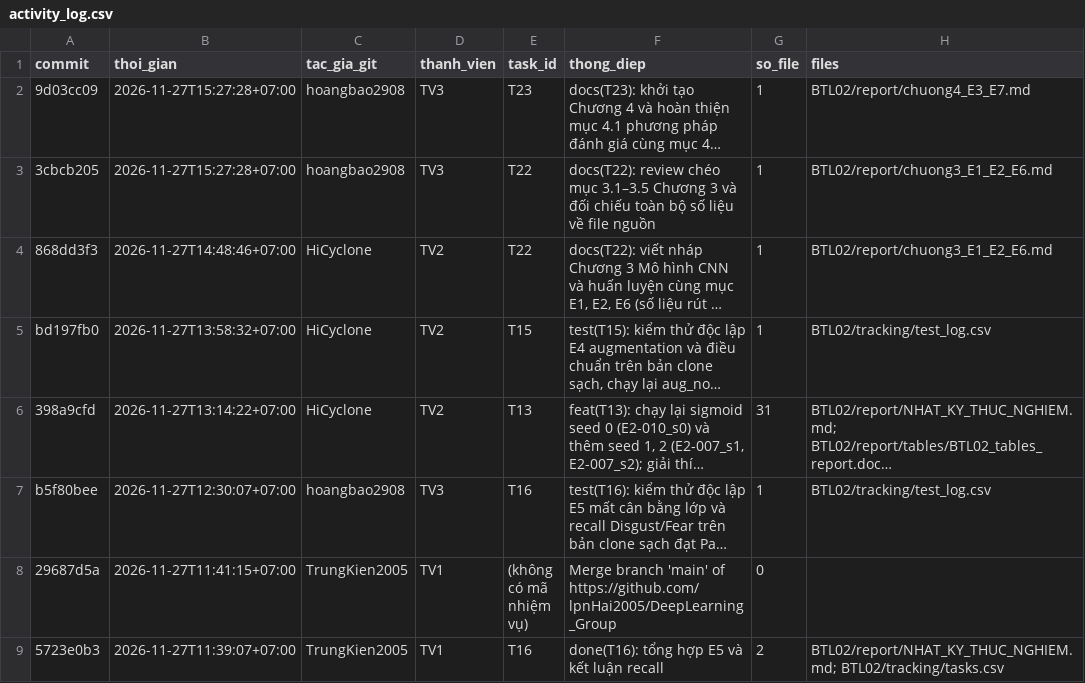
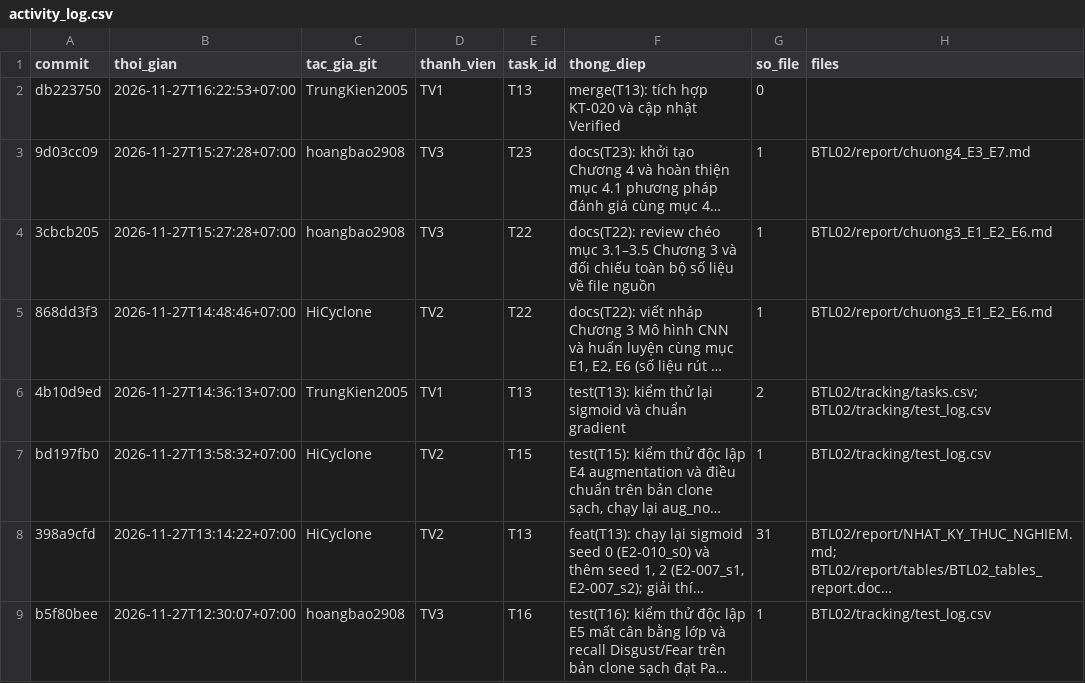
Before and after one commit to lpnHai2005/DeepLearning_Group, a CSV file: BTL02/tracking/activity_log.csv, drawn as a sheet; only a part is shown; the shorter side is filled out with more unchanged rows; long unchanged cells end in …; the diff names each change by its address in the sheet, - before the commit and + after, or states it on an @@ line.

```diff
--- a/BTL02/tracking/activity_log.csv
+++ b/BTL02/tracking/activity_log.csv
+row 2: db223750 | 2026-11-27T16:22:53+07:00 | TrungKien2005 | TV1 | T13 | merge(T13): tích hợp KT-020 và cập nhật Verified | 0
+row 6: 4b10d9ed | 2026-11-27T14:36:13+07:00 | TrungKien2005 | TV1 | T13 | test(T13): kiểm thử lại sigmoid và chuẩn gradient | 2 | BTL02/tracking/tasks.csv; BTL02/tracking/test_log.csv
```
